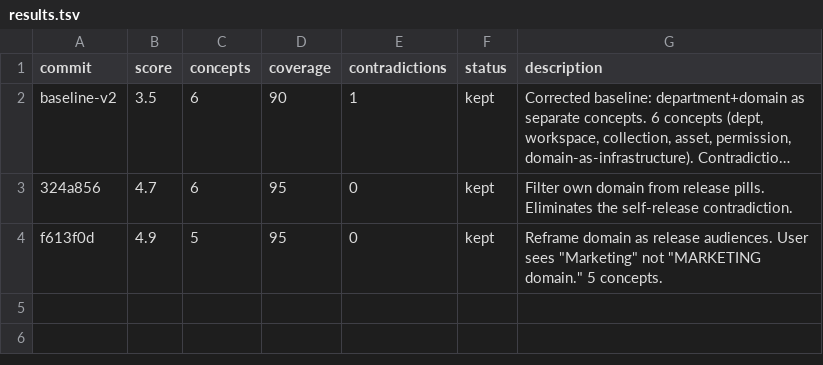
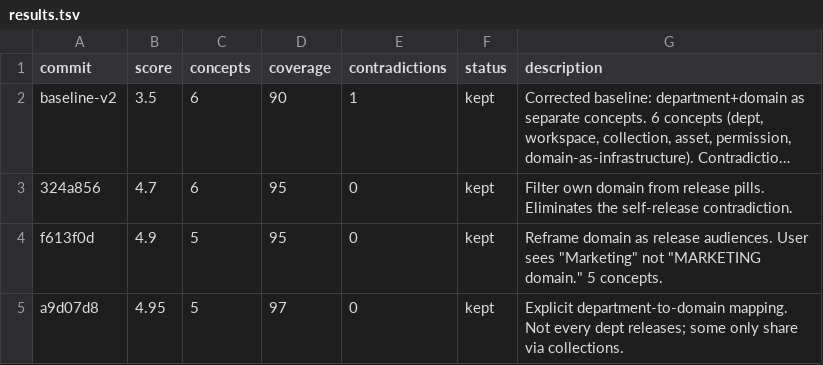
Before and after one commit to ivvvvvvvvvaaaan/Upside-Down, a TSV file: results.tsv, drawn as a sheet; long unchanged cells end in …; the diff names each change by its address in the sheet, - before the commit and + after, or states it on an @@ line.

Commit message:
experiment 3: explicit department-to-domain mapping for release filtering

```diff
--- a/results.tsv
+++ b/results.tsv
+row 5: a9d07d8 | 4.95 | 5 | 97 | 0 | kept | Explicit department-to-domain mapping. Not every dept releases; some only share via collections.
```
Also changed, not shown: 1 other file.
